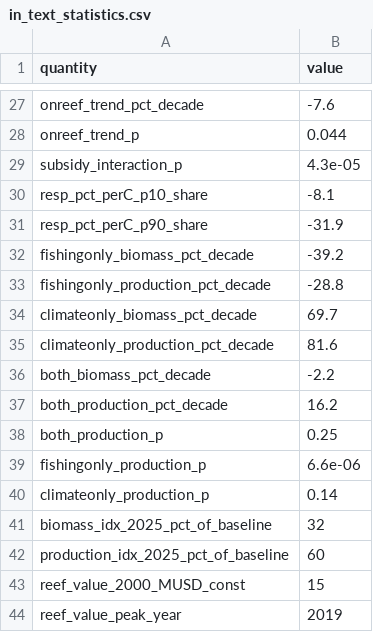
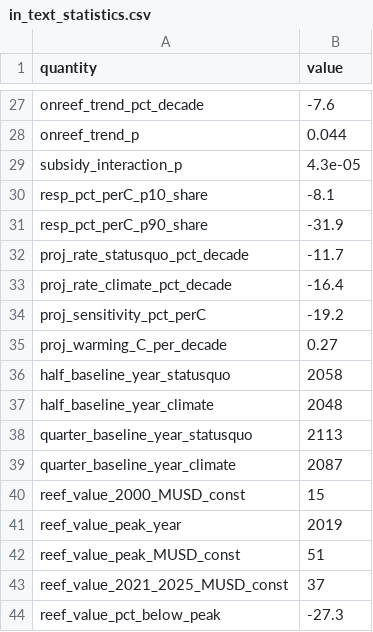
Before and after one commit to Fabbiologia/goc-reef-hyperstability, a CSV file: analysis/figures/in_text_statistics.csv, drawn as a sheet; only a part is shown, gaps mark what is left out; the shorter side is filled out with more unchanged rows; removed rows and columns are numbered as before the commit, all else as after; the diff names each change by its address in the sheet, - before the commit and + after, or states it on an @@ line.

Commit message:
Buffer projection joins Figure 3 as panel d; Figure 4 removed

```diff
--- a/analysis/figures/in_text_statistics.csv
+++ b/analysis/figures/in_text_statistics.csv
-row 32: fishingonly_biomass_pct_decade | -39.2
-row 33: fishingonly_production_pct_decade | -28.8
-row 34: climateonly_biomass_pct_decade | 69.7
-row 35: climateonly_production_pct_decade | 81.6
-row 36: both_biomass_pct_decade | -2.2
-row 37: both_production_pct_decade | 16.2
-row 38: both_production_p | 0.25
-row 39: fishingonly_production_p | 6.6e-06
-row 40: climateonly_production_p | 0.14
-row 41: biomass_idx_2025_pct_of_baseline | 32
-row 42: production_idx_2025_pct_of_baseline | 60
+row 32: proj_rate_statusquo_pct_decade | -11.7
+row 33: proj_rate_climate_pct_decade | -16.4
+row 34: proj_sensitivity_pct_perC | -19.2
+row 35: proj_warming_C_per_decade | 0.27
+row 36: half_baseline_year_statusquo | 2058
+row 37: half_baseline_year_climate | 2048
+row 38: quarter_baseline_year_statusquo | 2113
+row 39: quarter_baseline_year_climate | 2087
```
Also changed, not shown: 24 other files.
